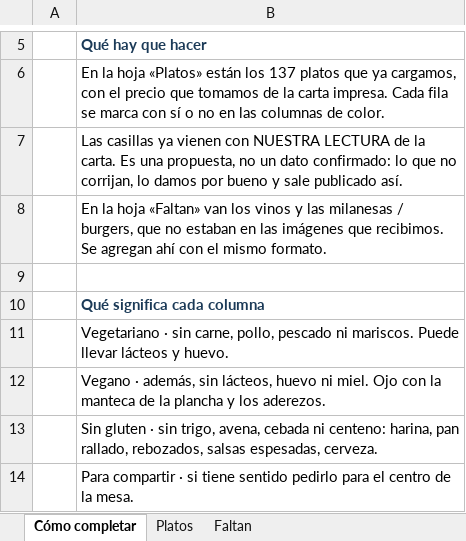
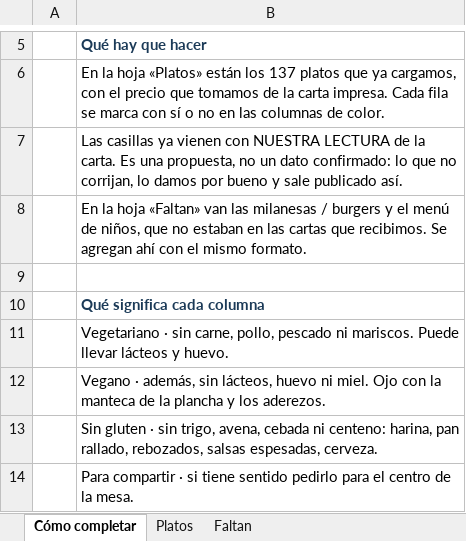
Before and after one commit to santinodelmonte/restaurante, an Excel workbook: docs/planilla-clasificacion-bo-fomento.xlsx, sheet Cómo completar, drawn as a sheet; only a part is shown, gaps mark what is left out; values as stored, in another font and other column widths than the file's, no borders; the diff names each change by its address in the sheet, - before the commit and + after, or states it on an @@ line.

```diff
--- a/docs/planilla-clasificacion-bo-fomento.xlsx (sheet Cómo completar)
+++ b/docs/planilla-clasificacion-bo-fomento.xlsx (sheet Cómo completar)
-B8: …«Faltan» van los vinos y las milanesas / burgers, que no estaban en las imágenes que recibimos.…
+B8: …«Faltan» van las milanesas / burgers y el menú de niños, que no estaban en las cartas que recibimos.…
```
Also changed, not shown: sheet Faltan, 5 other files.
